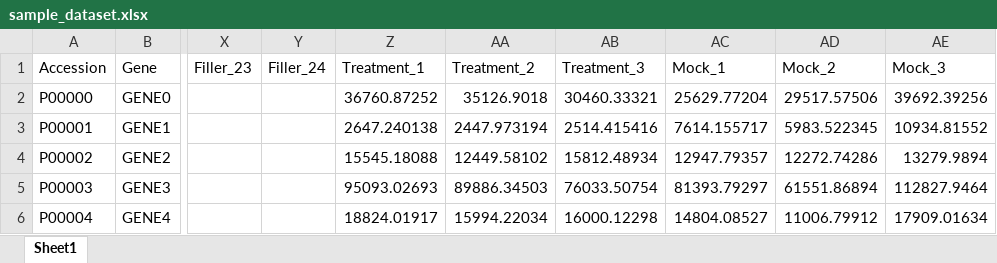
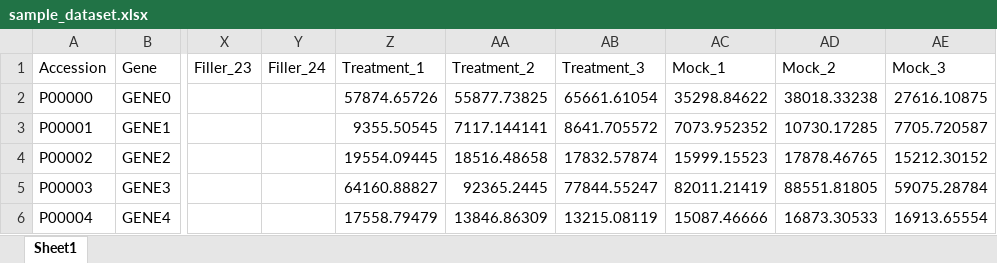
Before and after one commit to alanacaldwell-tech/MS_Processing_Software, an Excel workbook: sample_data/sample_dataset.xlsx, sheet Sheet1, drawn as a sheet; only a part is shown, gaps mark what is left out; values as stored, in another font and other column widths than the file's, no borders; the diff covers the shown part only; the diff names each change by its address in the sheet, - before the commit and + after, or states it on an @@ line.

```diff
--- a/sample_data/sample_dataset.xlsx (sheet Sheet1)
+++ b/sample_data/sample_dataset.xlsx (sheet Sheet1)
-Z2 (Treatment_1): 36760.87252
+Z2 (Treatment_1): 57874.65726
-AA2 (Treatment_2): 35126.9018
+AA2 (Treatment_2): 55877.73825
-AB2 (Treatment_3): 30460.33321
+AB2 (Treatment_3): 65661.61054
-AC2 (Mock_1): 25629.77204
+AC2 (Mock_1): 35298.84622
-AD2 (Mock_2): 29517.57506
+AD2 (Mock_2): 38018.33238
-AE2 (Mock_3): 39692.39256
+AE2 (Mock_3): 27616.10875
-Z3 (Treatment_1): 2647.240138
+Z3 (Treatment_1): 9355.50545
-AA3 (Treatment_2): 2447.973194
+AA3 (Treatment_2): 7117.144141
-AB3 (Treatment_3): 2514.415416
+AB3 (Treatment_3): 8641.705572
-AC3 (Mock_1): 7614.155717
+AC3 (Mock_1): 7073.952352
-AD3 (Mock_2): 5983.522345
+AD3 (Mock_2): 10730.17285
-AE3 (Mock_3): 10934.81552
+AE3 (Mock_3): 7705.720587
-Z4 (Treatment_1): 15545.18088
+Z4 (Treatment_1): 19554.09445
-AA4 (Treatment_2): 12449.58102
+AA4 (Treatment_2): 18516.48658
-AB4 (Treatment_3): 15812.48934
+AB4 (Treatment_3): 17832.57874
-AC4 (Mock_1): 12947.79357
+AC4 (Mock_1): 15999.15523
-AD4 (Mock_2): 12272.74286
+AD4 (Mock_2): 17878.46765
-AE4 (Mock_3): 13279.9894
+AE4 (Mock_3): 15212.30152
-Z5 (Treatment_1): 95093.02693
+Z5 (Treatment_1): 64160.88827
-AA5 (Treatment_2): 89886.34503
+AA5 (Treatment_2): 92365.2445
-AB5 (Treatment_3): 76033.50754
+AB5 (Treatment_3): 77844.55247
-AC5 (Mock_1): 81393.79297
+AC5 (Mock_1): 82011.21419
-AD5 (Mock_2): 61551.86894
+AD5 (Mock_2): 88551.81805
-AE5 (Mock_3): 112827.9464
+AE5 (Mock_3): 59075.28784
-Z6 (Treatment_1): 18824.01917
+Z6 (Treatment_1): 17558.79479
-AA6 (Treatment_2): 15994.22034
+AA6 (Treatment_2): 13846.86309
-AB6 (Treatment_3): 16000.12298
+AB6 (Treatment_3): 13215.08119
-AC6 (Mock_1): 14804.08527
+AC6 (Mock_1): 15087.46666
-AD6 (Mock_2): 11006.79912
+AD6 (Mock_2): 16873.30533
-AE6 (Mock_3): 17909.01634
+AE6 (Mock_3): 16913.65554
```
Also changed, not shown: 1170 edited cells elsewhere in this sheet, 10 other files.
